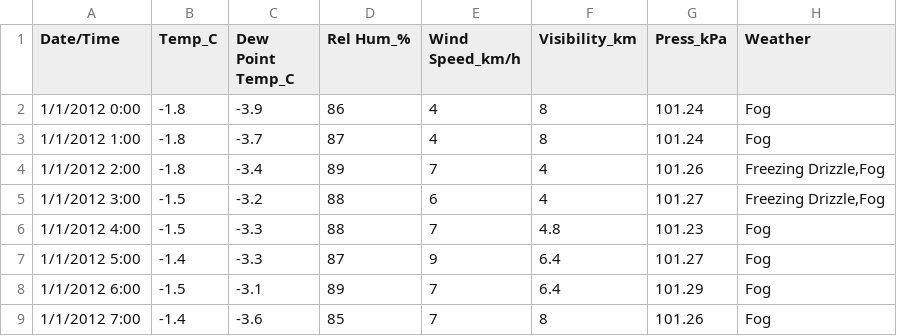
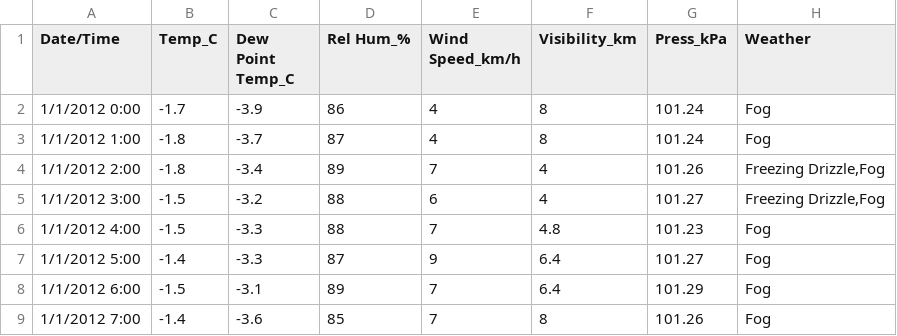
Before and after one commit to billspat/csv-plus-git, a CSV file: data/some_weather_data.csv, drawn as a sheet; only a part is shown.

Commit message:
example data change, first row temp

```diff
--- a/data/some_weather_data.csv
+++ b/data/some_weather_data.csv
@@ -1,3 +1,3 @@
 Date/Time,Temp_C,Dew Point Temp_C,Rel Hum_%,Wind Speed_km/h,Visibility_km,Press_kPa,Weather
-1/1/2012 0:00,-1.8,-3.9,86,4,8,101.24,Fog
+1/1/2012 0:00,-1.7,-3.9,86,4,8,101.24,Fog
 1/1/2012 1:00,-1.8,-3.7,87,4,8,101.24,Fog
```
